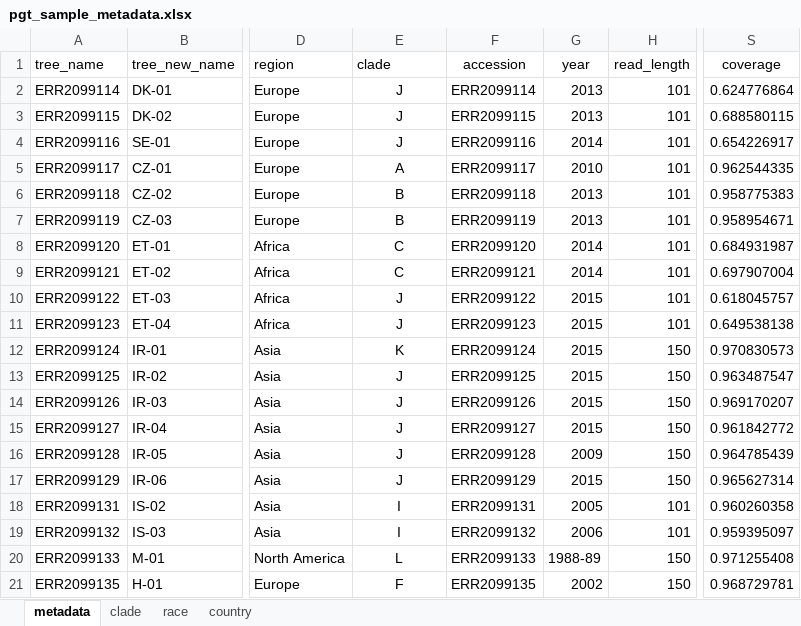
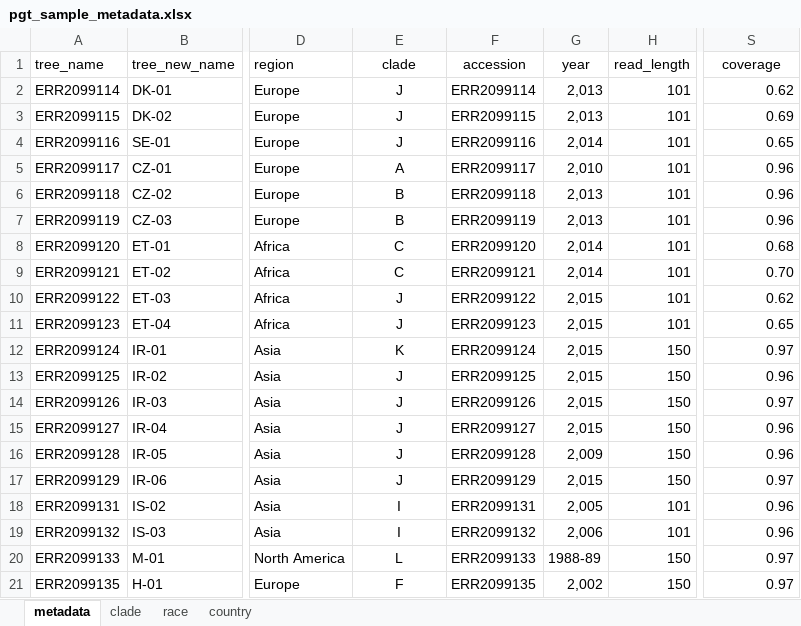
Before and after one commit to SaundersLab/marple, an Excel workbook: resources/pgt/pgt_sample_metadata.xlsx, sheet metadata, drawn as a sheet; only a part is shown, gaps mark what is left out; values as stored, in another font and other column widths than the file's, no borders; conditional formats not drawn; the diff covers the shown part only; the diff names each change by its address in the sheet, - before the commit and + after, or states it on an @@ line.

```diff
--- a/resources/pgt/pgt_sample_metadata.xlsx (sheet metadata)
+++ b/resources/pgt/pgt_sample_metadata.xlsx (sheet metadata)
-E1 alignment: left
+E1 alignment: center
-G2:G3 (year): 2013
+G2:G3 (year): 2,013
-S2 (coverage): 0.624776864
+S2 (coverage): 0.62
-S3 (coverage): 0.688580115
+S3 (coverage): 0.69
-G4 (year): 2014
+G4 (year): 2,014
-S4 (coverage): 0.654226917
+S4 (coverage): 0.65
-G5 (year): 2010
+G5 (year): 2,010
-S5 (coverage): 0.962544335
+S5 (coverage): 0.96
-G6:G7 (year): 2013
+G6:G7 (year): 2,013
-S6 (coverage): 0.958775383
+S6 (coverage): 0.96
-S7 (coverage): 0.958954671
+S7 (coverage): 0.96
-G8:G9 (year): 2014
+G8:G9 (year): 2,014
-S8 (coverage): 0.684931987
+S8 (coverage): 0.68
-S9 (coverage): 0.697907004
+S9 (coverage): 0.70
-G10:G15 (year): 2015
+G10:G15 (year): 2,015
-S10 (coverage): 0.618045757
+S10 (coverage): 0.62
-S11 (coverage): 0.649538138
+S11 (coverage): 0.65
-S12 (coverage): 0.970830573
+S12 (coverage): 0.97
-S13 (coverage): 0.963487547
+S13 (coverage): 0.96
-S14 (coverage): 0.969170207
+S14 (coverage): 0.97
-S15 (coverage): 0.961842772
+S15 (coverage): 0.96
-G16 (year): 2009
+G16 (year): 2,009
-S16 (coverage): 0.964785439
+S16 (coverage): 0.96
-G17 (year): 2015
+G17 (year): 2,015
-S17 (coverage): 0.965627314
+S17 (coverage): 0.97
-G18 (year): 2005
+G18 (year): 2,005
-S18 (coverage): 0.960260358
+S18 (coverage): 0.96
-G19 (year): 2006
+G19 (year): 2,006
-S19 (coverage): 0.959395097
+S19 (coverage): 0.96
-S20 (coverage): 0.971255408
+S20 (coverage): 0.97
-G21 (year): 2002
+G21 (year): 2,002
-S21 (coverage): 0.968729781
+S21 (coverage): 0.97
```
Also changed, not shown: 2 removed rows and 148 edited cells elsewhere in this sheet, 8 other files.
